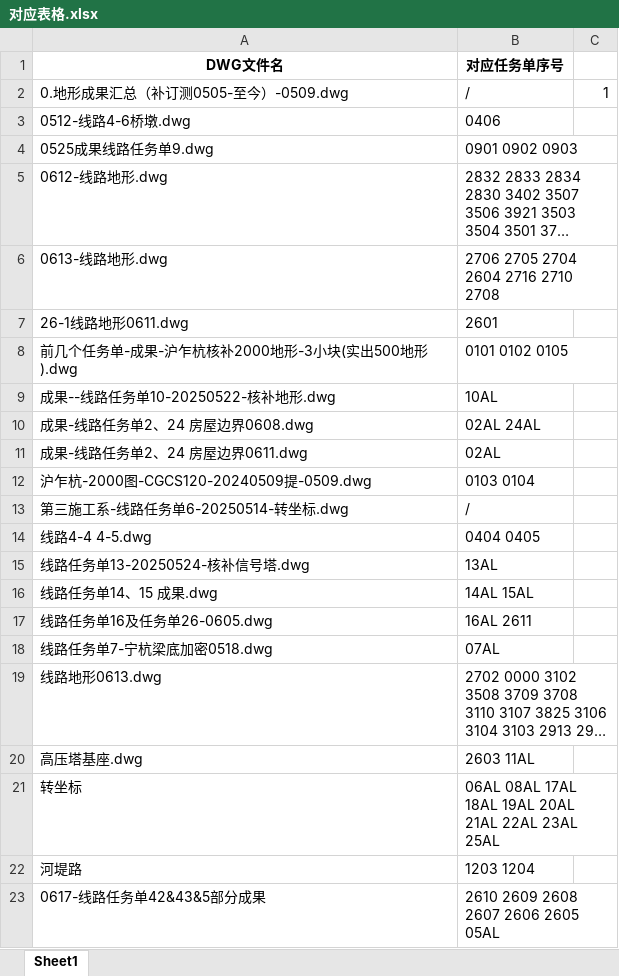
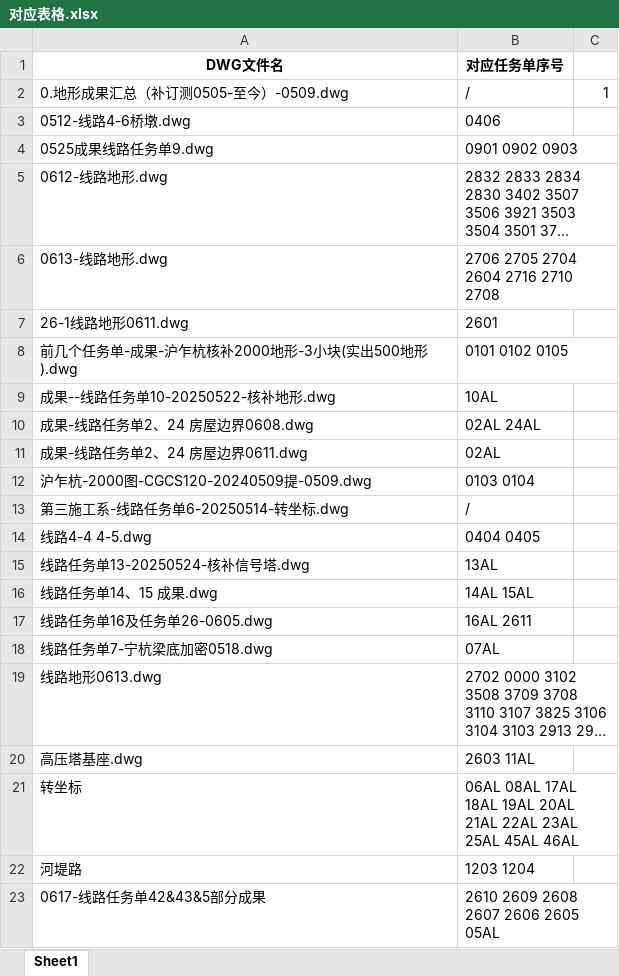
Before and after one commit to jackli100/extract_and_put_cq, an Excel workbook: 对应表格.xlsx, sheet Sheet1, drawn as a sheet; long unchanged cells end in …; values as stored, in another font and other column widths than the file's, no borders; the diff names each change by its address in the sheet, - before the commit and + after, or states it on an @@ line.

```diff
--- a/对应表格.xlsx (sheet Sheet1)
+++ b/对应表格.xlsx (sheet Sheet1)
-B21 (对应任务单序号): …23AL 25AL
+B21 (对应任务单序号): …23AL 25AL 45AL 46AL
```
Also changed, not shown: 16 other files.
